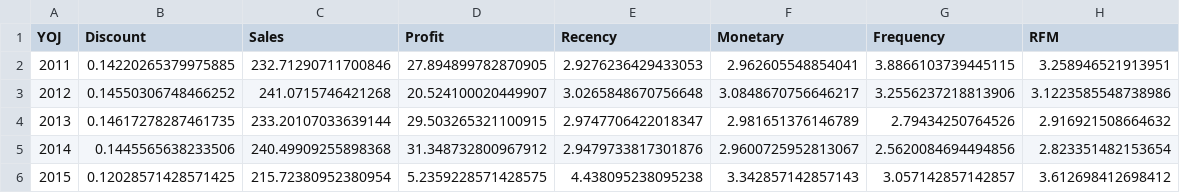
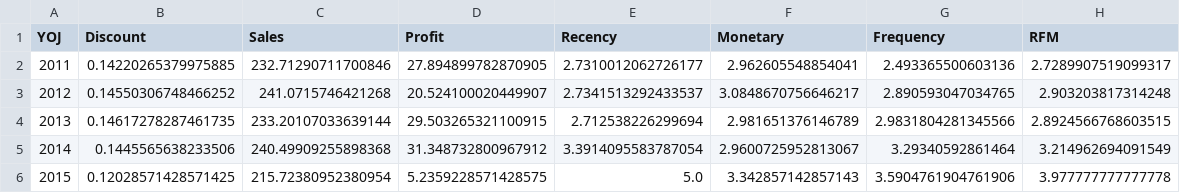
Before and after one commit to abisubramanya27/krunchh-2020, a CSV file: Cohort_details.csv, drawn as a sheet.

```diff
--- a/Cohort_details.csv
+++ b/Cohort_details.csv
@@ -1,6 +1,6 @@
 YOJ,Discount,Sales,Profit,Recency,Monetary,Frequency,RFM
-2011,0.14220265379975885,232.71290711700846,27.894899782870905,2.9276236429433053,2.962605548854041,3.8866103739445115,3.258946521913951
-2012,0.14550306748466252,241.0715746421268,20.524100020449907,3.0265848670756648,3.0848670756646217,3.2556237218813906,3.1223585548738986
-2013,0.14617278287461735,233.20107033639144,29.503265321100915,2.9747706422018347,2.981651376146789,2.79434250764526,2.916921508664632
-2014,0.1445565638233506,240.49909255898368,31.348732800967912,2.9479733817301876,2.9600725952813067,2.5620084694494856,2.823351482153654
-2015,0.12028571428571425,215.72380952380954,5.2359228571428575,4.438095238095238,3.342857142857143,3.057142857142857,3.612698412698412
+2011,0.14220265379975885,232.71290711700846,27.894899782870905,2.7310012062726177,2.962605548854041,2.493365500603136,2.7289907519099317
+2012,0.14550306748466252,241.0715746421268,20.524100020449907,2.7341513292433537,3.0848670756646217,2.890593047034765,2.903203817314248
+2013,0.14617278287461735,233.20107033639144,29.503265321100915,2.712538226299694,2.981651376146789,2.9831804281345566,2.8924566768603515
+2014,0.1445565638233506,240.49909255898368,31.348732800967912,3.3914095583787054,2.9600725952813067,3.29340592861464,3.214962694091549
+2015,0.12028571428571425,215.72380952380954,5.2359228571428575,5.0,3.342857142857143,3.5904761904761906,3.977777777777778
```
Also changed, not shown: q6_RFM_ANALYSIS.csv, 1 other file.
